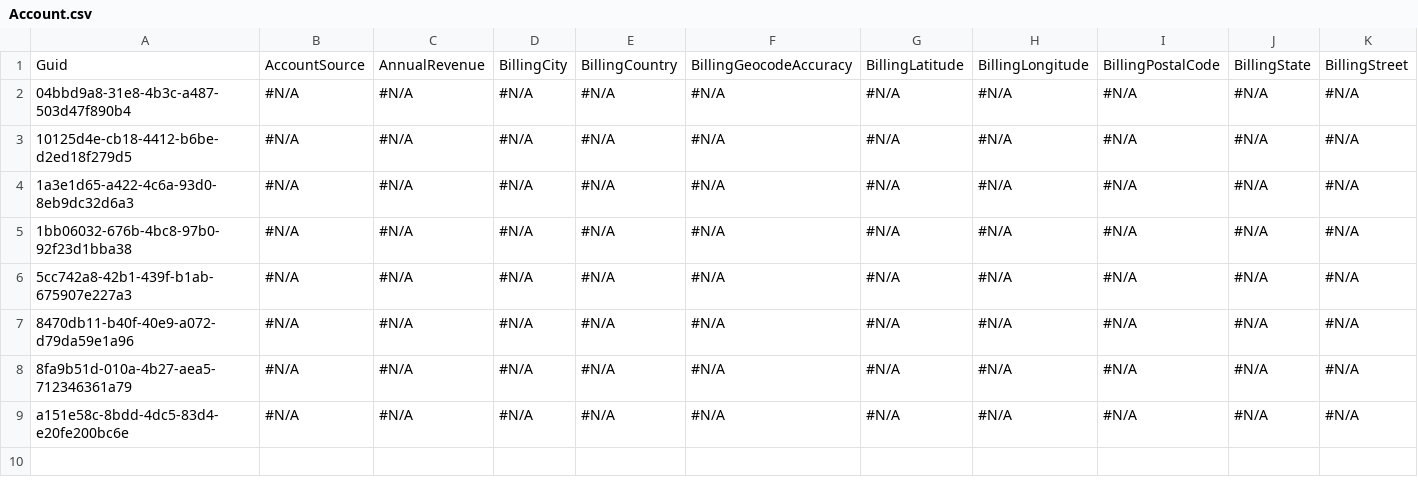
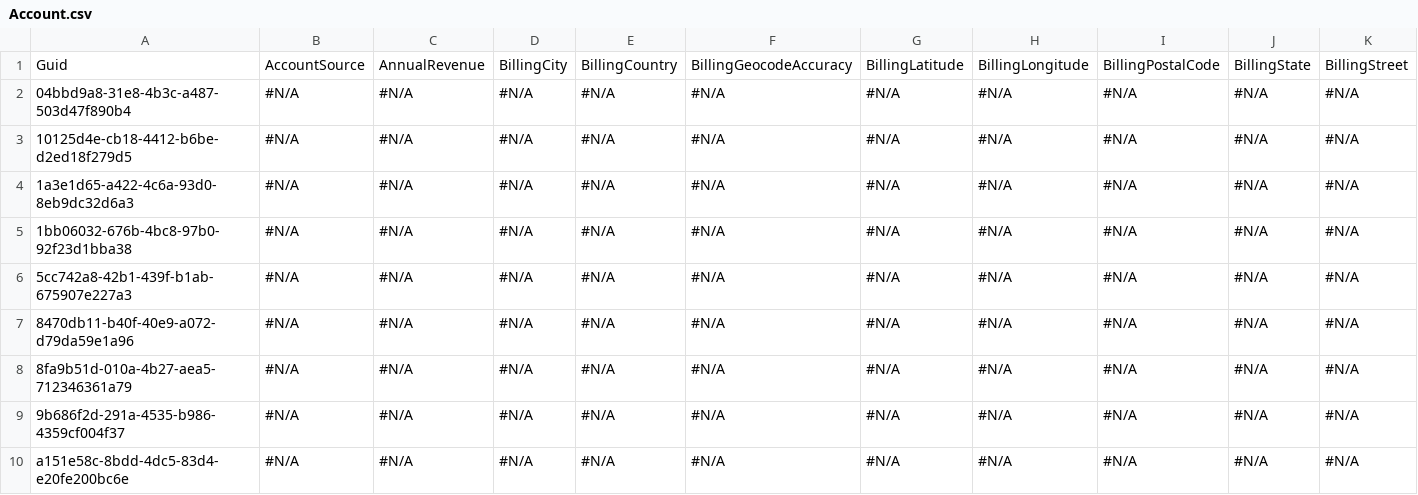
Before and after one commit to Prodlymoover/CPQ-Test--33, a CSV file: Account.csv, drawn as a sheet; only a part is shown; rows hold the shown columns only; the diff names each change by its address in the sheet, - before the commit and + after, or states it on an @@ line.

```diff
--- a/Account.csv
+++ b/Account.csv
+row 9: 9b686f2d-291a-4535-b986-4359cf004f37 | #N/A | #N/A | #N/A | #N/A | #N/A | #N/A | #N/A | #N/A | #N/A | #N/A
```
Also changed, not shown: Asset.csv, Case.csv, 3 other files.
